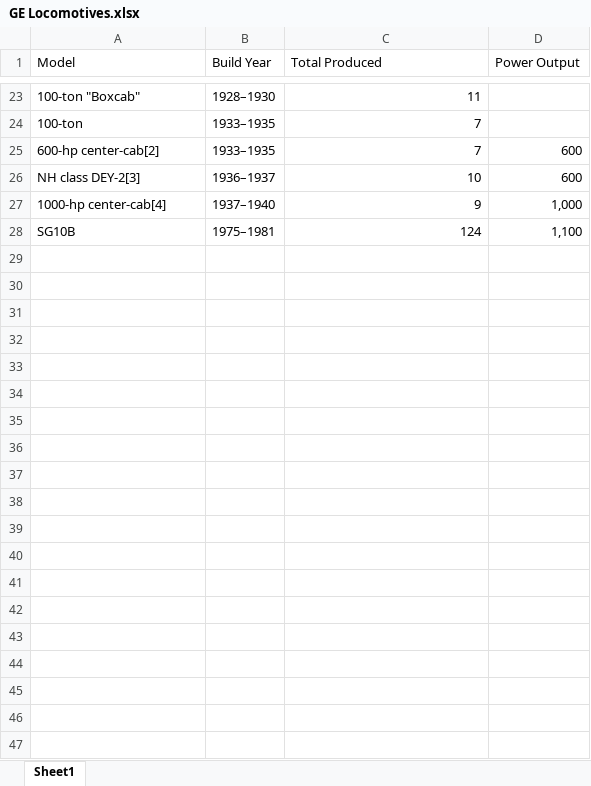
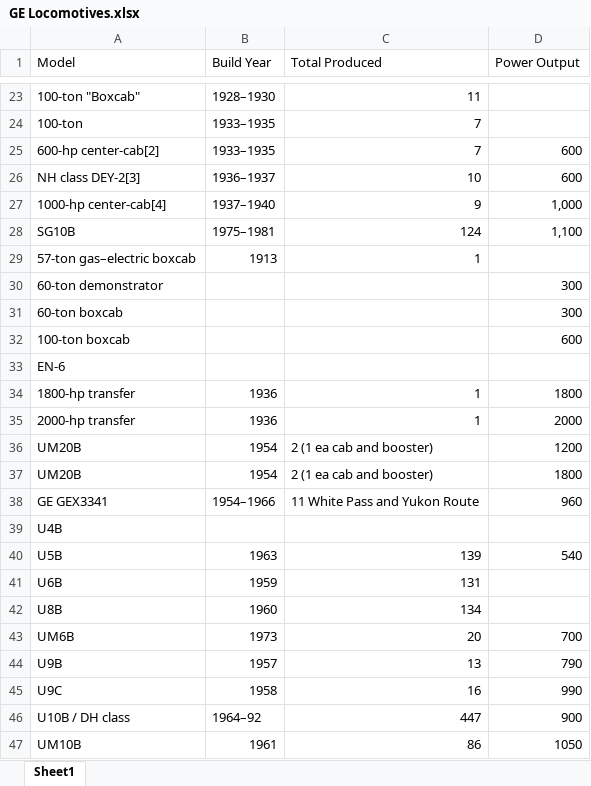
Before and after one commit to FDsteven/Web-Scraping, an Excel workbook: GE Locomotives.xlsx, sheet Sheet1, drawn as a sheet; only a part is shown, gaps mark what is left out; values as stored, in another font and other column widths than the file's, no borders; the diff covers the shown part only; the diff names each change by its address in the sheet, - before the commit and + after, or states it on an @@ line.

Commit message:
Horsepower assignment script functionality achieved to dieselshop locomotive list

```diff
--- a/GE Locomotives.xlsx (sheet Sheet1)
+++ b/GE Locomotives.xlsx (sheet Sheet1)
+row 29: 57-ton gas–electric boxcab | 1913 | 1
+row 30: 60-ton demonstrator |  |  | 300
+row 31: 60-ton boxcab |  |  | 300
+row 32: 100-ton boxcab |  |  | 600
+row 33: EN-6
+row 34: 1800-hp transfer | 1936 | 1 | 1800
+row 35: 2000-hp transfer | 1936 | 1 | 2000
+row 36: UM20B | 1954 | 2 (1 ea cab and booster) | 1200
+row 37: UM20B | 1954 | 2 (1 ea cab and booster) | 1800
+row 38: GE GEX3341 | 1954–1966 | 11 White Pass and Yukon Route | 960
+row 39: U4B
+row 40: U5B | 1963 | 139 | 540
+row 41: U6B | 1959 | 131
+row 42: U8B | 1960 | 134
+row 43: UM6B | 1973 | 20 | 700
+row 44: U9B | 1957 | 13 | 790
+row 45: U9C | 1958 | 16 | 990
+row 46: U10B / DH class | 1964–92 | 447 | 900
+row 47: UM10B | 1961 | 86 | 1050
```
Also changed, not shown: 145 added rows elsewhere in this sheet, EMD Locomotives.xlsx, 4 other files.
